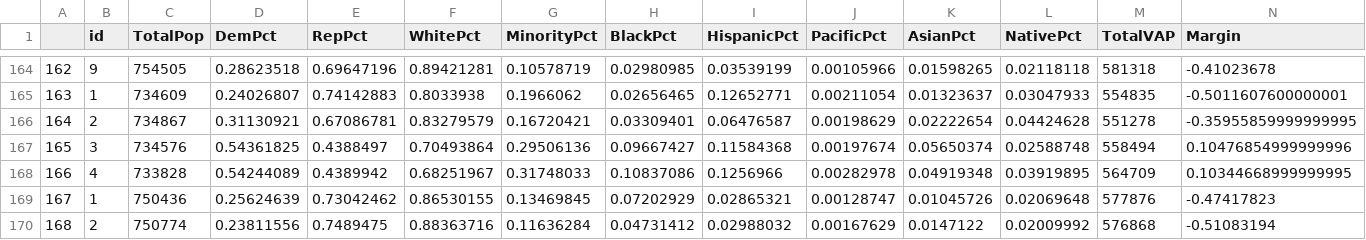
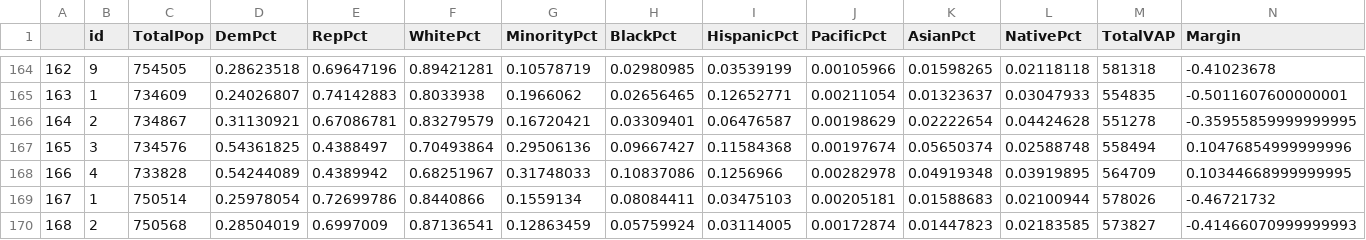
Before and after one commit to KevDevMep/Other, a CSV file: Dem/Nat Dem.csv, drawn as a sheet; only a part is shown, gaps mark what is left out; the diff covers the shown part only; the diff names each change by its address in the sheet, - before the commit and + after, or states it on an @@ line.

```diff
--- a/Dem/Nat Dem.csv
+++ b/Dem/Nat Dem.csv
-C169 (TotalPop): 750436
+C169 (TotalPop): 750514
-D169 (DemPct): 0.25624639
+D169 (DemPct): 0.25978054
-E169 (RepPct): 0.73042462
+E169 (RepPct): 0.72699786
-F169 (WhitePct): 0.86530155
+F169 (WhitePct): 0.8440866
-G169 (MinorityPct): 0.13469845
+G169 (MinorityPct): 0.1559134
-H169 (BlackPct): 0.07202929
+H169 (BlackPct): 0.08084411
-I169 (HispanicPct): 0.02865321
+I169 (HispanicPct): 0.03475103
-J169 (PacificPct): 0.00128747
+J169 (PacificPct): 0.00205181
-K169 (AsianPct): 0.01045726
+K169 (AsianPct): 0.01588683
-L169 (NativePct): 0.02069648
+L169 (NativePct): 0.02100944
-M169 (TotalVAP): 577876
+M169 (TotalVAP): 578026
-N169 (Margin): -0.47417823
+N169 (Margin): -0.46721732
-C170 (TotalPop): 750774
+C170 (TotalPop): 750568
-D170 (DemPct): 0.23811556
+D170 (DemPct): 0.28504019
-E170 (RepPct): 0.7489475
+E170 (RepPct): 0.6997009
-F170 (WhitePct): 0.88363716
+F170 (WhitePct): 0.87136541
-G170 (MinorityPct): 0.11636284
+G170 (MinorityPct): 0.12863459
-H170 (BlackPct): 0.04731412
+H170 (BlackPct): 0.05759924
-I170 (HispanicPct): 0.02988032
+I170 (HispanicPct): 0.03114005
-J170 (PacificPct): 0.00167629
+J170 (PacificPct): 0.00172874
-K170 (AsianPct): 0.0147122
+K170 (AsianPct): 0.01447823
-L170 (NativePct): 0.02009992
+L170 (NativePct): 0.02183585
-M170 (TotalVAP): 576868
+M170 (TotalVAP): 573827
-N170 (Margin): -0.51083194
+N170 (Margin): -0.41466070999999993
```
Also changed, not shown: 108 edited cells elsewhere in this file, 5 other files.
